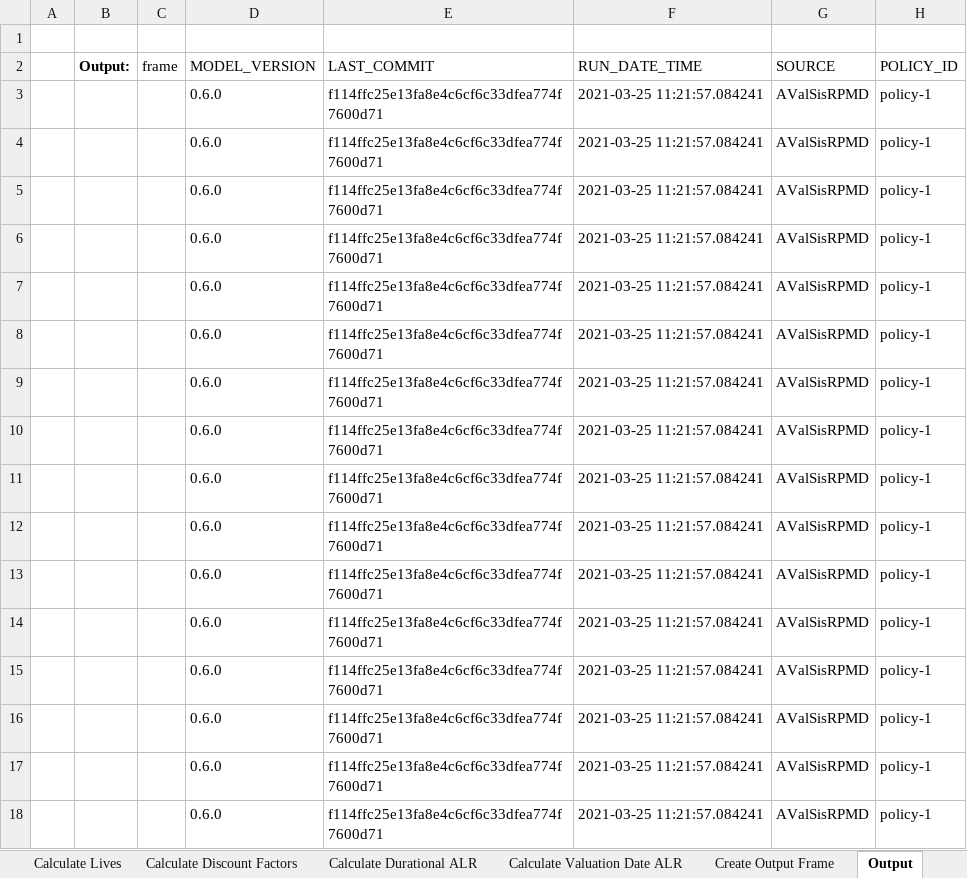
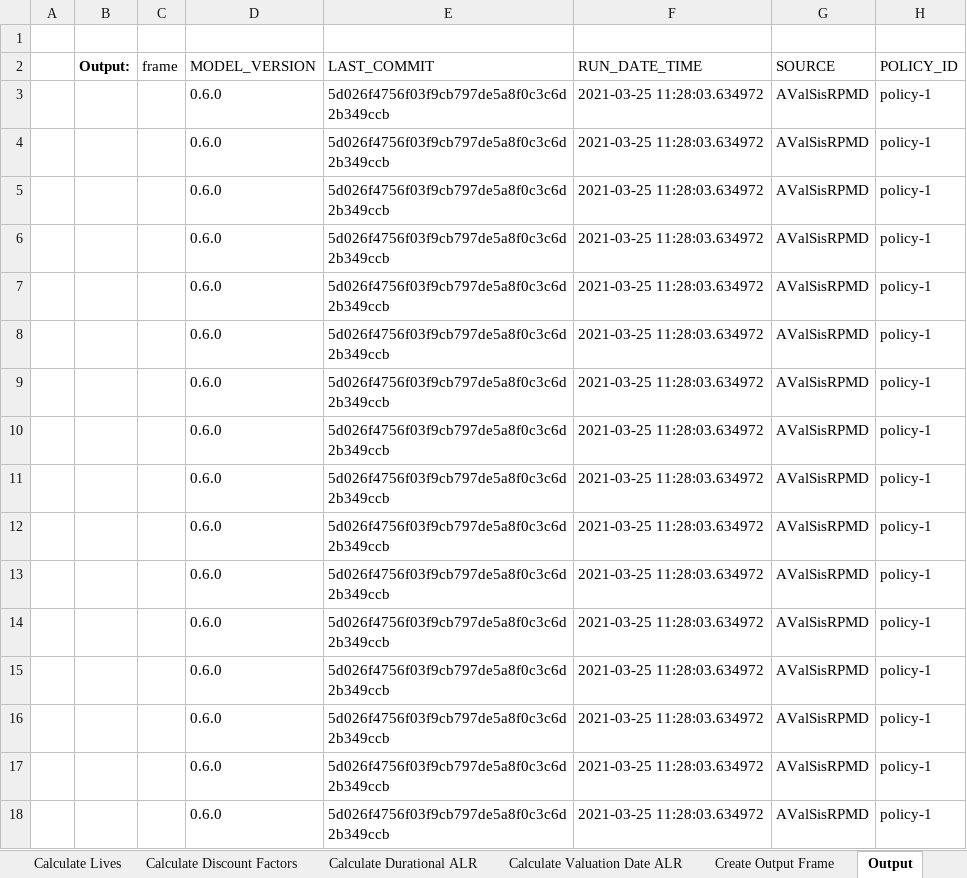
Before and after one commit to dustindall/idi-model, an Excel workbook: dev/_downloads/ae81469314429fde41ed38609106ece3/Audit-AValSisRPMD.xlsx, sheet Output, drawn as a sheet; only a part is shown; values as stored, in another font and other column widths than the file's, no borders; the diff names each change by its address in the sheet, - before the commit and + after, or states it on an @@ line.

```diff
--- a/dev/_downloads/ae81469314429fde41ed38609106ece3/Audit-AValSisRPMD.xlsx (sheet Output)
+++ b/dev/_downloads/ae81469314429fde41ed38609106ece3/Audit-AValSisRPMD.xlsx (sheet Output)
-E3:E18 (LAST_COMMIT): f114ffc25e13fa8e4c6cf6c33dfea774f7600d71
+E3:E18 (LAST_COMMIT): 5d026f4756f03f9cb797de5a8f0c3c6d2b349ccb
-F3:F18 (RUN_DATE_TIME): 2021-03-25 11:21:57.084241
+F3:F18 (RUN_DATE_TIME): 2021-03-25 11:28:03.634972
```
Also changed, not shown: sheet Model Claim Cost, sheet Create Output Frame, dev/_downloads/4533fb308d0fcfbc1bff47af57b392c4/Audit-AValColaRPMD.xlsx, dev/_downloads/97406032cdd53381bfad62a4a8bf3995/Audit-DValCatRPMD.xlsx, 41 other files.
